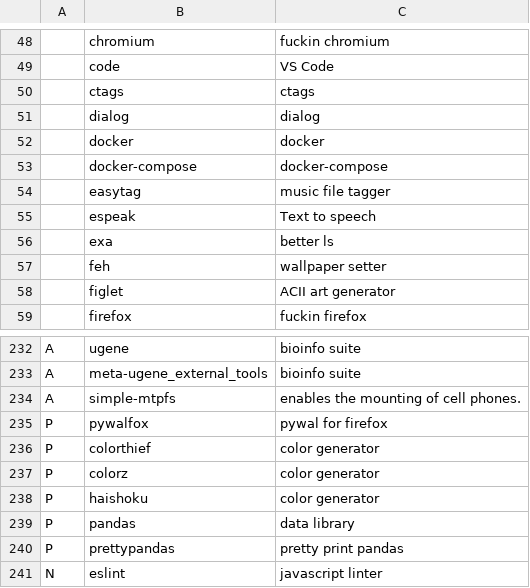
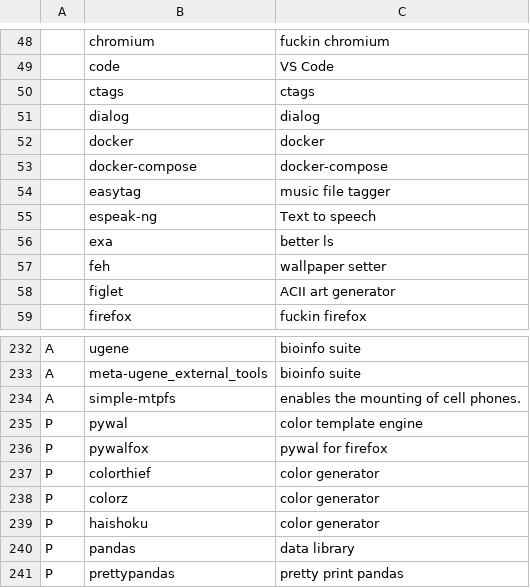
Before and after one commit to GideonWolfe/arch-bootstrap, a CSV file: progs.csv, drawn as a sheet; only a part is shown, gaps mark what is left out; the shorter side is filled out with more unchanged rows.

Commit message:
espeak now espeak-ng

```diff
--- a/progs.csv
+++ b/progs.csv
@@ -54,3 +54,3 @@
 ,easytag,"music file tagger"
-,espeak,"Text to speech"
+,espeak-ng,"Text to speech"
 ,exa,"better ls"
@@ -234,2 +234,3 @@ A,meta-ugene_external_tools,"bioinfo suite"
 A,simple-mtpfs,"enables the mounting of cell phones."
+P,pywal,"color template engine"
 P,pywalfox,"pywal for firefox"
```
